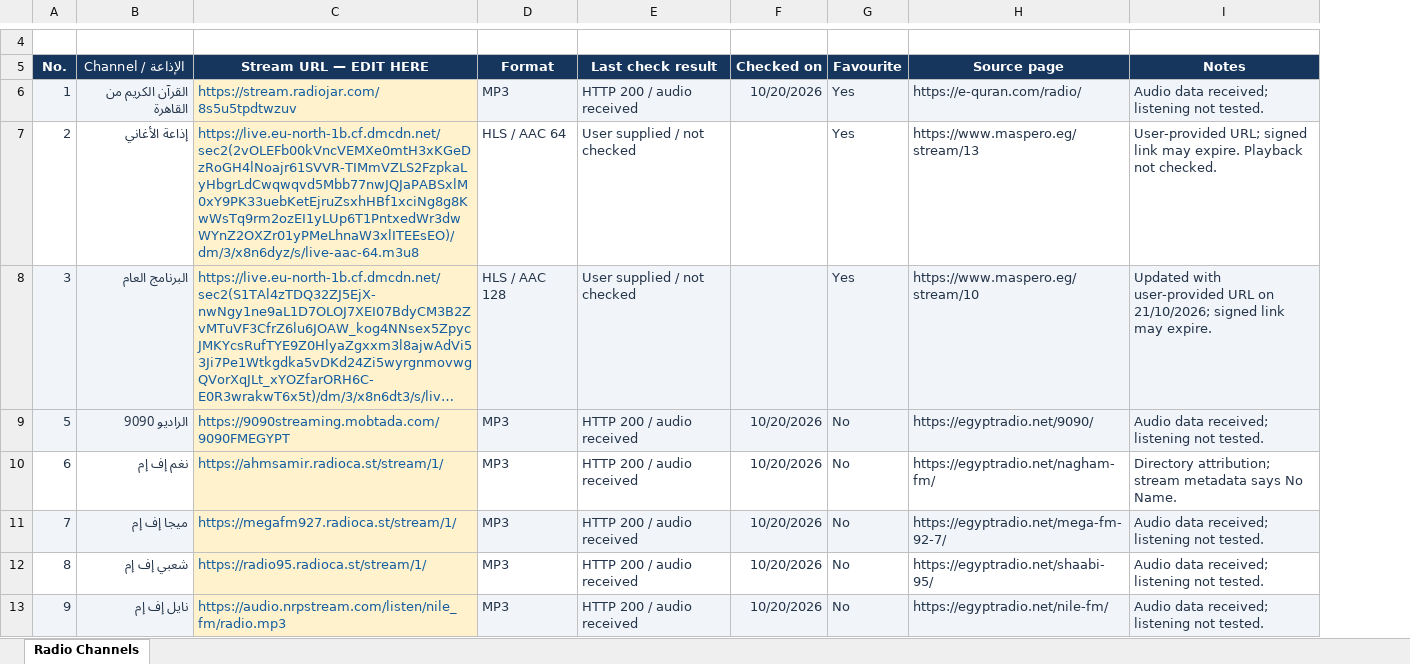
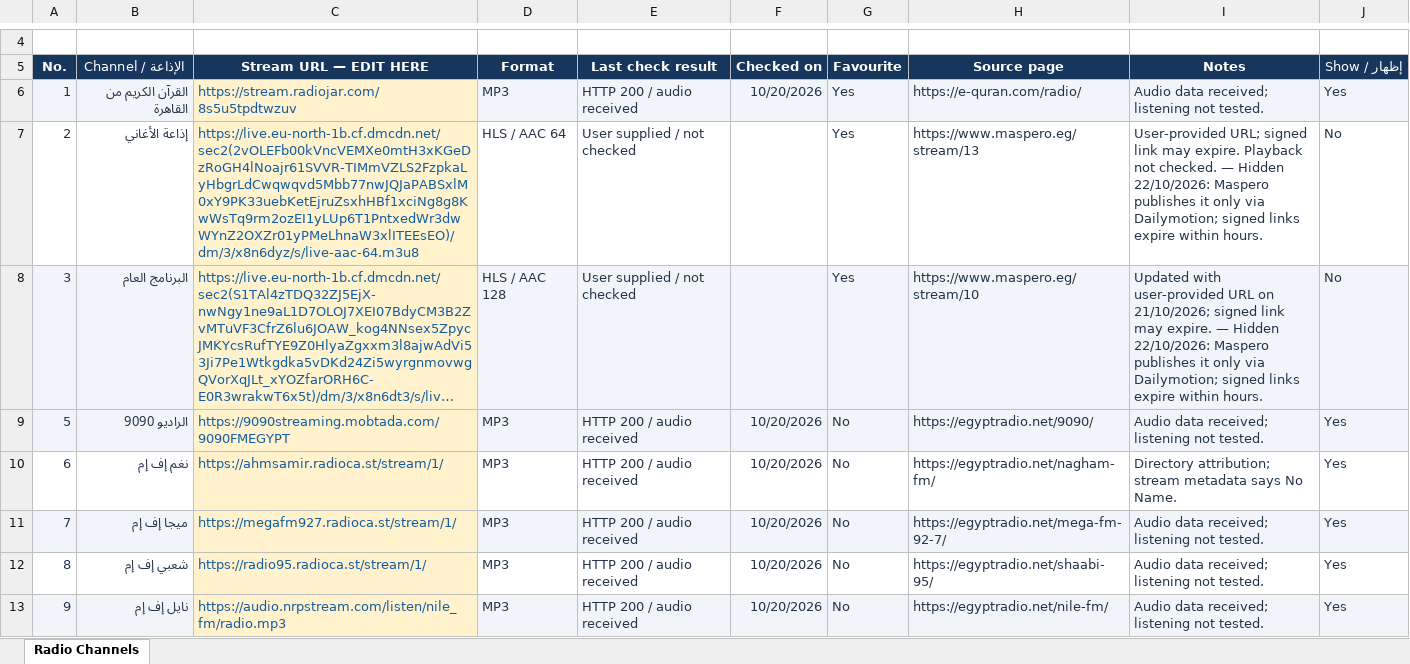
Before and after one commit to profalikotb/smartradio, an Excel workbook: data/radio-channels.xlsx, sheet Radio Channels, drawn as a sheet; only a part is shown, gaps mark what is left out; long unchanged cells end in …; values as stored, in another font and other column widths than the file's, no borders; conditional formats and table styles not drawn; the diff covers the shown part only; the diff names each change by its address in the sheet, - before the commit and + after, or states it on an @@ line.

```diff
--- a/data/radio-channels.xlsx (sheet Radio Channels)
+++ b/data/radio-channels.xlsx (sheet Radio Channels)
+column J (Show / إظهار), rows 6-13: Yes | No | No | Yes | Yes | Yes | Yes | Yes
-I7 (Notes): …not checked.
+I7 (Notes): …not checked. — Hidden 22/10/2026: Maspero publishes it only via Dailymotion; signed links expire within hours.
-I8 (Notes): …may expire.
+I8 (Notes): …may expire. — Hidden 22/10/2026: Maspero publishes it only via Dailymotion; signed links expire within hours.
```
Also changed, not shown: 3 added rows and 6 edited cells elsewhere in this sheet, 8 other files.
